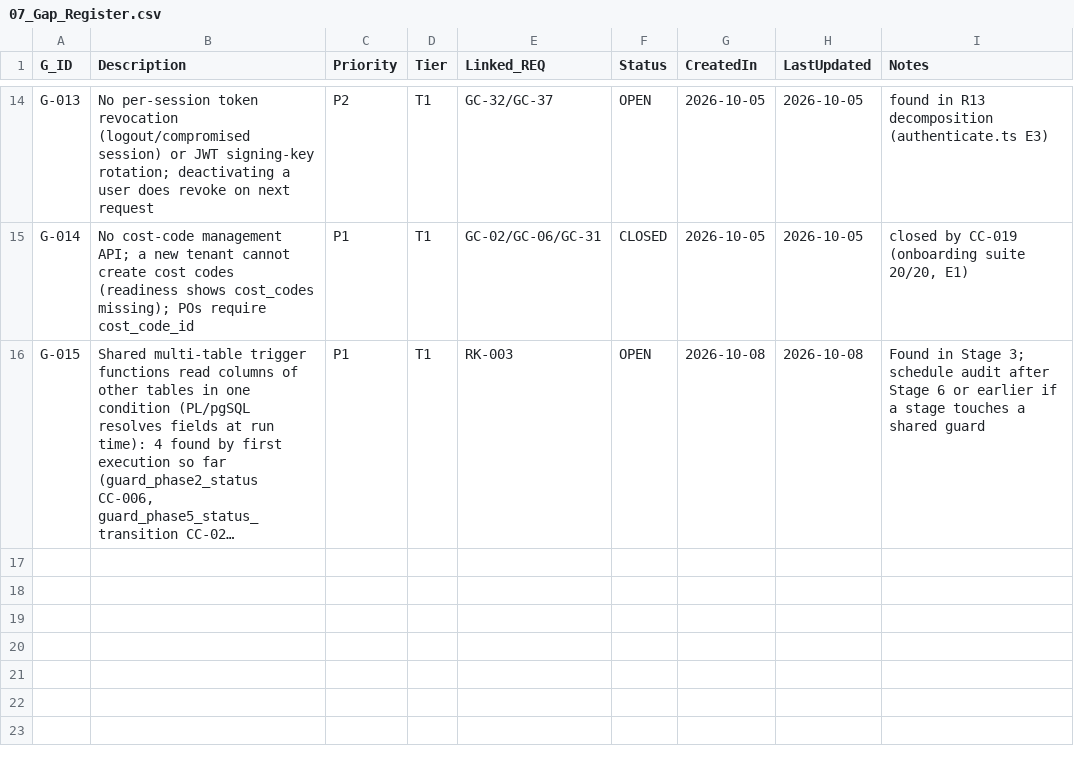
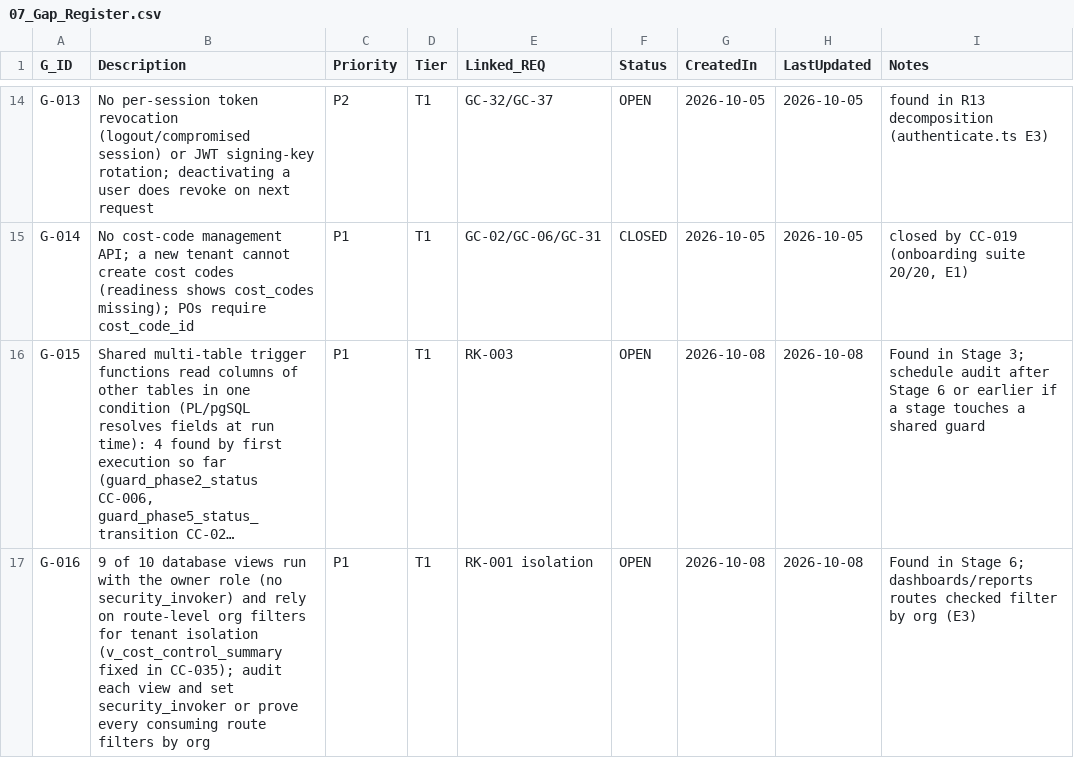
Before and after one commit to krvng5c6t9-rgb/-MISHEL-CONSTRUCTION-INTELLIGENCE-PLATFORM, a CSV file: governance/registers/07_Gap_Register.csv, drawn as a sheet; only a part is shown, gaps mark what is left out; long unchanged cells end in …; the diff names each change by its address in the sheet, - before the commit and + after, or states it on an @@ line.

```diff
--- a/governance/registers/07_Gap_Register.csv
+++ b/governance/registers/07_Gap_Register.csv
+row 17: G-016 | 9 of 10 database views run with the owner role (no security_invoker) and rely on route-level org filters for tenant isolation (v_cost_control_summary fixed in CC-035); audit each view and set security_invoker or prove every consuming route filters by org | P1 | T1 | RK-001 isolation | OPEN | 2026-10-08 | 2026-10-08 | Found in Stage 6; dashboards/reports routes checked filter by org (E3)
```
Also changed, not shown: governance/discovery/NEWLY_DISCOVERED_CAPABILITY_REGISTER.csv, governance/registers/10_Change_Control_Register.csv, 8 other files.
